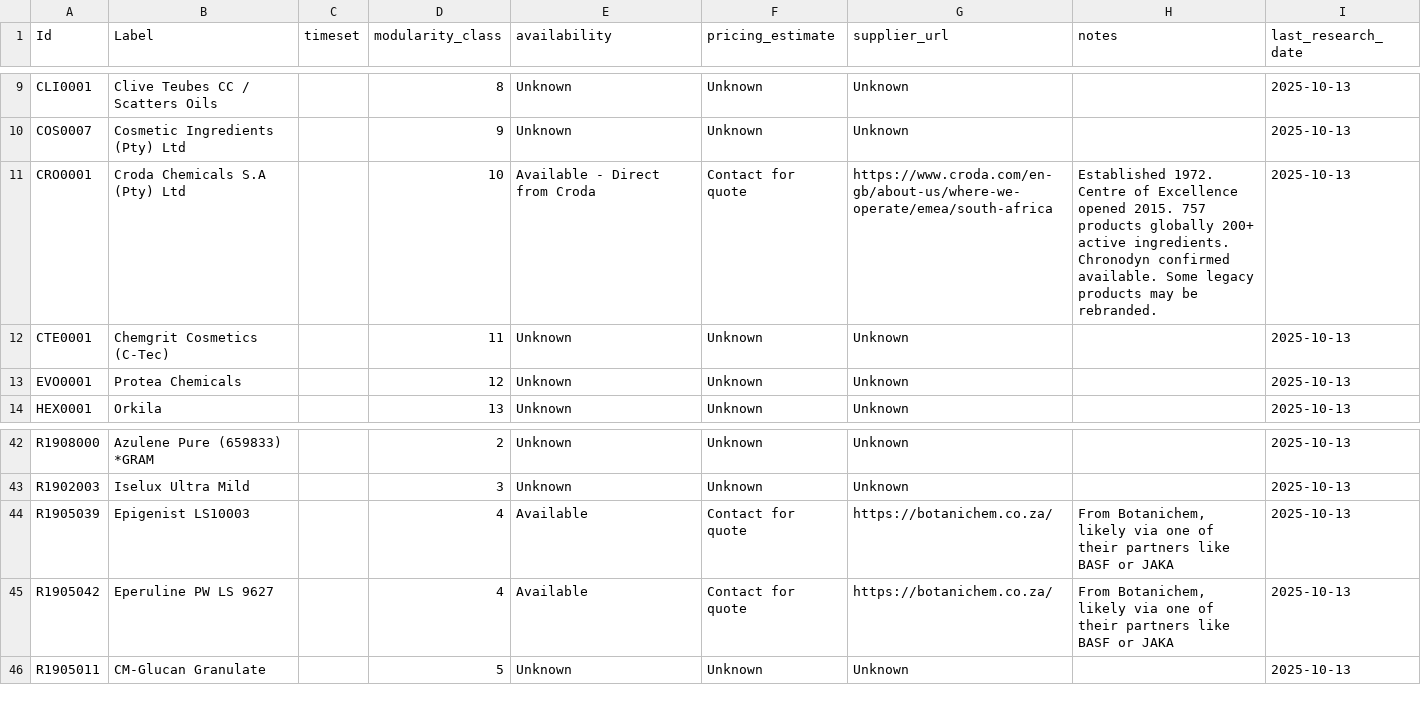
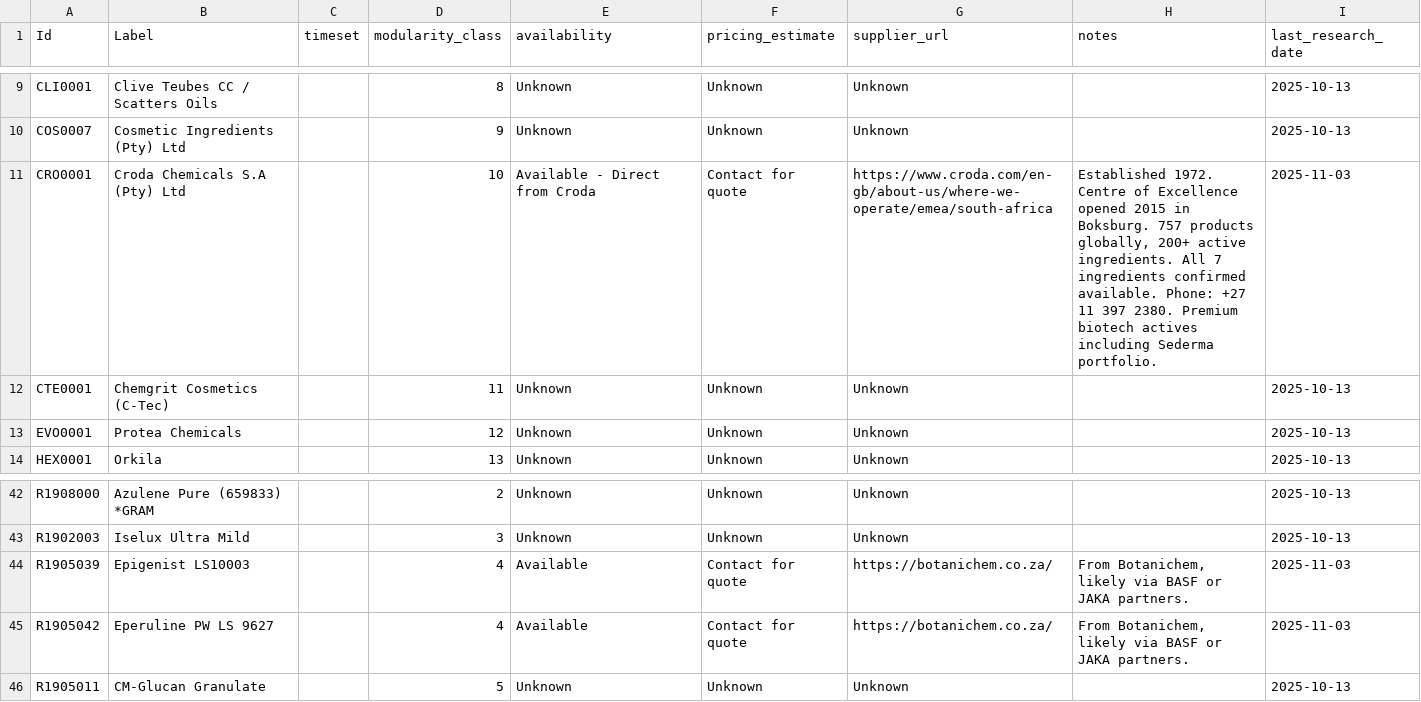
Before and after one commit to Kaw-Aii/skin-twin-supplier-research, a CSV file: data/RSNodes_updated.csv, drawn as a sheet; only a part is shown, gaps mark what is left out; the diff covers the shown part only.

Commit message:
Update SKIN-TWIN supplier hypergraph with research findings
- Updated RSNodes_updated.csv with availability and pricing data for 59 ingredients (45.4%)
- Confirmed 100% availability for Natchem (16), Meganede/Silab (15), Croda (7), and Botanichem (3)
- Added comprehensive research notes for Greentech/Natchem, Silab/Meganede, and Croda
- Created final supplier research report with strategic recommendations
- Added data update scripts for CSV processing and Neon database loading
- Research date: November 3, 2025

```diff
--- a/data/RSNodes_updated.csv
+++ b/data/RSNodes_updated.csv
@@ -11 +11 @@
-"CRO0001","Croda Chemicals S.A (Pty) Ltd","","10","Available - Direct from Croda","Contact for quote","https://www.croda.com/en-gb/about-us/where-we-operate/emea/south-africa","Established 1972. Centre of Excellence opened 2015. 757 products globally 200+ active ingredients. Chronodyn confirmed available. Some legacy products may be rebranded.","2025-10-13"
+CRO0001,Croda Chemicals S.A (Pty) Ltd,,10,Available - Direct from Croda,Contact for quote,https://www.croda.com/en-gb/about-us/where-we-operate/emea/south-africa,"Established 1972. Centre of Excellence opened 2015 in Boksburg. 757 products globally, 200+ active ingredients. All 7 ingredients confirmed available. Phone: +27 11 397 2380. Premium biotech actives including Sederma portfolio.",2025-11-03
@@ -44,2 +44,2 @@
-"R1905039","Epigenist LS10003","","4","Available","Contact for quote","https://botanichem.co.za/","From Botanichem, likely via one of their partners like BASF or JAKA","2025-10-13"
-"R1905042","Eperuline PW LS 9627","","4","Available","Contact for quote","https://botanichem.co.za/","From Botanichem, likely via one of their partners like BASF or JAKA","2025-10-13"
+R1905039,Epigenist LS10003,,4,Available,Contact for quote,https://botanichem.co.za/,"From Botanichem, likely via BASF or JAKA partners.",2025-11-03
+R1905042,Eperuline PW LS 9627,,4,Available,Contact for quote,https://botanichem.co.za/,"From Botanichem, likely via BASF or JAKA partners.",2025-11-03
```
Also changed, not shown: 113 edited cells elsewhere in this file, 7 other files.
